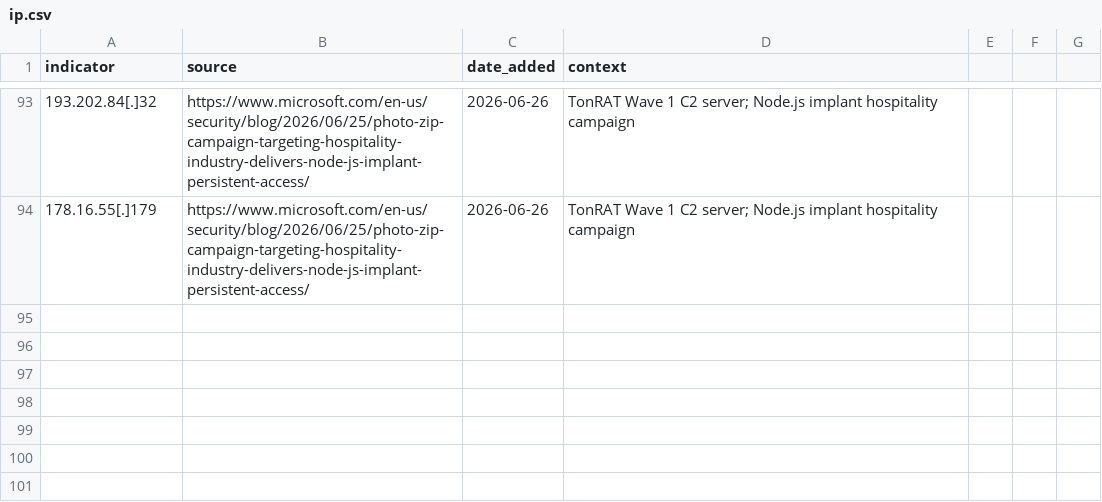
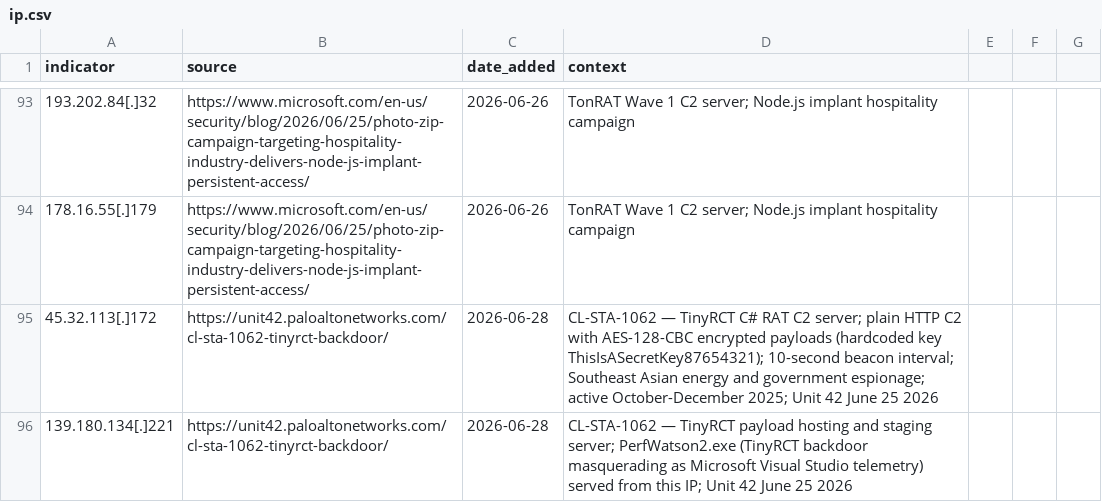
Before and after one commit to C-E-S-3/detection-engineering, a CSV file: iocs/ip.csv, drawn as a sheet; only a part is shown, gaps mark what is left out; the diff names each change by its address in the sheet, - before the commit and + after, or states it on an @@ line.

Commit message:
threat-intel 2026-06-28: 2 reports, 2 IOCs, 2 detections
Reports:
- SentinelLABS macOS.Gaslight (DPRK BONZAI): Rust backdoor, LaunchAgent persistence,
  Telegram Bot API C2, Python stealer chain, 38-message prompt injection vs AI triage
  (severity: high)
- Unit 42 CL-STA-1062 TinyRCT (Chinese-speaking APT): C# RAT as PerfWatson2.exe in
  %LOCALAPPDATA%, AppDomainManager injection via chrome_setup.zip, AES-128-CBC HTTP C2,
  SE Asian energy/government espionage (severity: high)

IOCs added (ip.csv):
- 45.32.113[.]172 — TinyRCT C2 (CL-STA-1062)
- 139.180.134[.]221 — TinyRCT staging server (CL-STA-1062)

Detections:
- persistence/macos_gaslight_dprk_launchagent_telegram_c2.md (T1543.001, T1102.002)
- defense_evasion/cl_sta_1062_perfwatson2_exe_masquerade.md (T1036.005, T1574.014, T1071.001)

```diff
--- a/iocs/ip.csv
+++ b/iocs/ip.csv
+row 95: 45.32.113[.]172 | https://unit42.paloaltonetworks.com/cl-sta-1062-tinyrct-backdoor/ | 2026-06-28 | CL-STA-1062 — TinyRCT C# RAT C2 server; plain HTTP C2 with AES-128-CBC encrypted payloads (hardcoded key ThisIsASecretKey87654321); 10-second beacon interval; Southeast Asian energy and government espionage; active October-December 2025; Unit 42 June 25 2026
+row 96: 139.180.134[.]221 | https://unit42.paloaltonetworks.com/cl-sta-1062-tinyrct-backdoor/ | 2026-06-28 | CL-STA-1062 — TinyRCT payload hosting and staging server; PerfWatson2.exe (TinyRCT backdoor masquerading as Microsoft Visual Studio telemetry) served from this IP; Unit 42 June 25 2026
```
Also changed, not shown: 6 other files.
